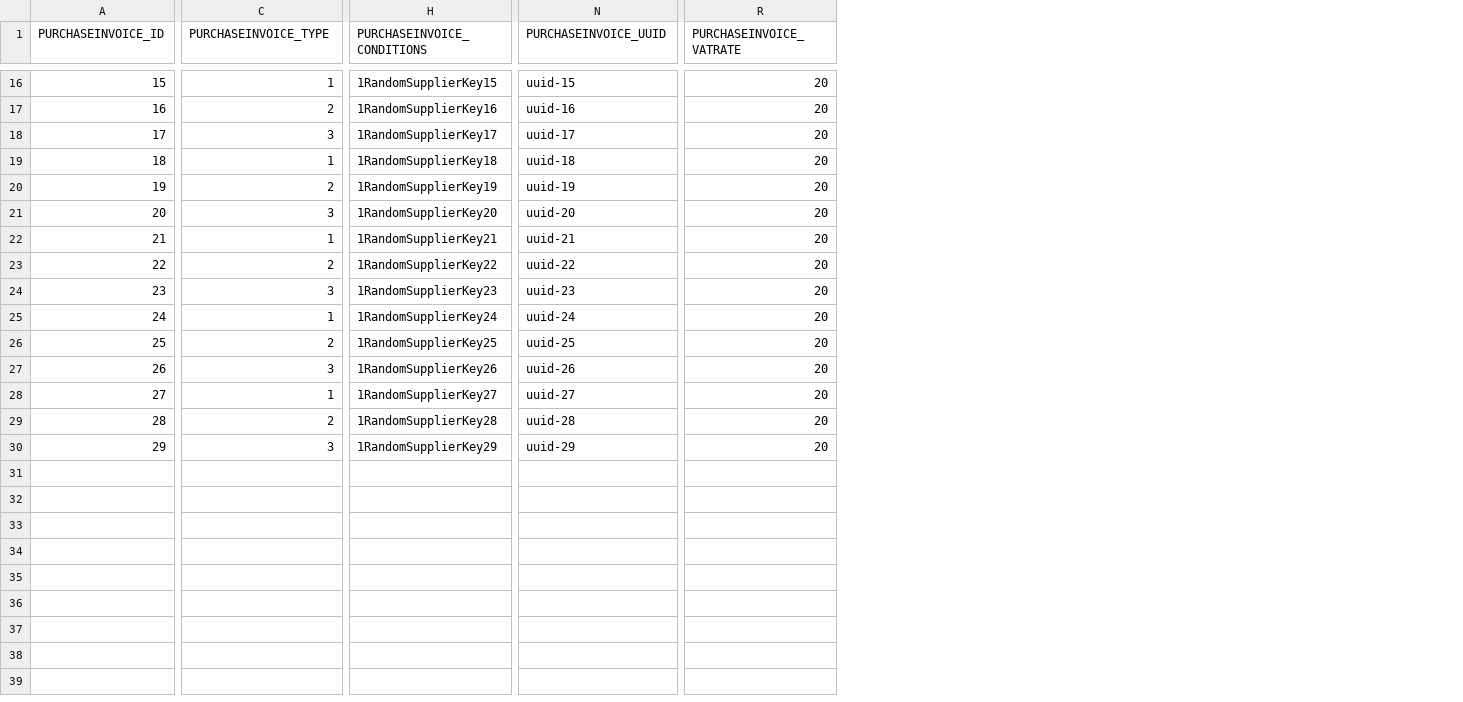
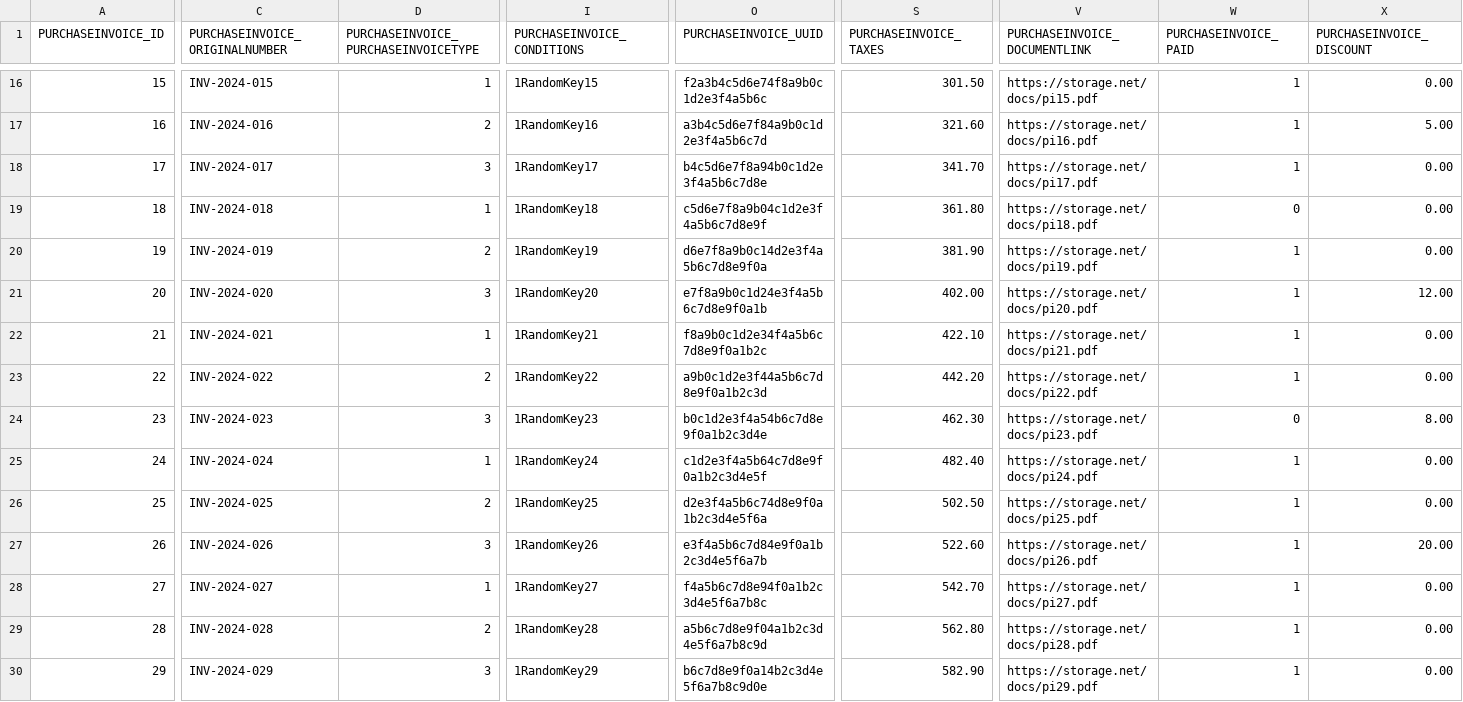
Before and after one commit to codbex/codbex-athena-data-sample, a CSV file: codbex-athena-data-sample/purchase-invoices.csv, drawn as a sheet; only a part is shown, gaps mark what is left out; removed rows and columns are numbered as before the commit, all else as after; the diff covers the shown part only; the diff names each change by its address in the sheet, - before the commit and + after, or states it on an @@ line.

Commit message:
refactor purchase invoices and sales invoice items

```diff
--- a/codbex-athena-data-sample/purchase-invoices.csv
+++ b/codbex-athena-data-sample/purchase-invoices.csv
+column C (PURCHASEINVOICE_ORIGINALNUMBER), rows 16-30: INV-2024-015 | INV-2024-016 | INV-2024-017 | INV-2024-018 | INV-2024-019 | INV-2024-020 | INV-2024-021 | INV-2024-022 | INV-2024-023 | INV-2024-024 | INV-2024-025 | INV-2024-026 | INV-2024-027 | INV-2024-028 | INV-2024-029
-column R (PURCHASEINVOICE_VATRATE), rows 16-30: all 20
+column S (PURCHASEINVOICE_TAXES), rows 16-30: 301.50 | 321.60 | 341.70 | 361.80 | 381.90 | 402.00 | 422.10 | 442.20 | 462.30 | 482.40 | 502.50 | 522.60 | 542.70 | 562.80 | 582.90
+column V (PURCHASEINVOICE_DOCUMENTLINK), rows 16-30: https://storage.net/docs/pi15.pdf | https://storage.net/docs/pi16.pdf | https://storage.net/docs/pi17.pdf | https://storage.net/docs/pi18.pdf | https://storage.net/docs/pi19.pdf | https://storage.net/docs/pi20.pdf | https://storage.net/docs/pi21.pdf | https://storage.net/docs/pi22.pdf | https://storage.net/docs/pi23.pdf | https://storage.net/docs/pi24.pdf | https://storage.net/docs/pi25.pdf | https://storage.net/docs/pi26.pdf | https://storage.net/docs/pi27.pdf | https://storage.net/docs/pi28.pdf | https://storage.net/docs/pi29.pdf
+column W (PURCHASEINVOICE_PAID), rows 16-30: 1 | 1 | 1 | 0 | 1 | 1 | 1 | 1 | 0 | 1 | 1 | 1 | 1 | 1 | 1
+column X (PURCHASEINVOICE_DISCOUNT), rows 16-30: 0.00 | 5.00 | 0.00 | 0.00 | 0.00 | 12.00 | 0.00 | 0.00 | 8.00 | 0.00 | 0.00 | 20.00 | 0.00 | 0.00 | 0.00
-D1: PURCHASEINVOICE_TYPE
+D1: PURCHASEINVOICE_PURCHASEINVOICETYPE
-I16 (PURCHASEINVOICE_CONDITIONS): 1RandomSupplierKey15
+I16 (PURCHASEINVOICE_CONDITIONS): 1RandomKey15
-O16 (PURCHASEINVOICE_UUID): uuid-15
+O16 (PURCHASEINVOICE_UUID): f2a3b4c5d6e74f8a9b0c1d2e3f4a5b6c
-I17 (PURCHASEINVOICE_CONDITIONS): 1RandomSupplierKey16
+I17 (PURCHASEINVOICE_CONDITIONS): 1RandomKey16
-O17 (PURCHASEINVOICE_UUID): uuid-16
+O17 (PURCHASEINVOICE_UUID): a3b4c5d6e7f84a9b0c1d2e3f4a5b6c7d
-I18 (PURCHASEINVOICE_CONDITIONS): 1RandomSupplierKey17
+I18 (PURCHASEINVOICE_CONDITIONS): 1RandomKey17
-O18 (PURCHASEINVOICE_UUID): uuid-17
+O18 (PURCHASEINVOICE_UUID): b4c5d6e7f8a94b0c1d2e3f4a5b6c7d8e
-I19 (PURCHASEINVOICE_CONDITIONS): 1RandomSupplierKey18
+I19 (PURCHASEINVOICE_CONDITIONS): 1RandomKey18
-O19 (PURCHASEINVOICE_UUID): uuid-18
+O19 (PURCHASEINVOICE_UUID): c5d6e7f8a9b04c1d2e3f4a5b6c7d8e9f
-I20 (PURCHASEINVOICE_CONDITIONS): 1RandomSupplierKey19
+I20 (PURCHASEINVOICE_CONDITIONS): 1RandomKey19
-O20 (PURCHASEINVOICE_UUID): uuid-19
+O20 (PURCHASEINVOICE_UUID): d6e7f8a9b0c14d2e3f4a5b6c7d8e9f0a
-I21 (PURCHASEINVOICE_CONDITIONS): 1RandomSupplierKey20
+I21 (PURCHASEINVOICE_CONDITIONS): 1RandomKey20
-O21 (PURCHASEINVOICE_UUID): uuid-20
+O21 (PURCHASEINVOICE_UUID): e7f8a9b0c1d24e3f4a5b6c7d8e9f0a1b
-I22 (PURCHASEINVOICE_CONDITIONS): 1RandomSupplierKey21
+I22 (PURCHASEINVOICE_CONDITIONS): 1RandomKey21
-O22 (PURCHASEINVOICE_UUID): uuid-21
+O22 (PURCHASEINVOICE_UUID): f8a9b0c1d2e34f4a5b6c7d8e9f0a1b2c
-I23 (PURCHASEINVOICE_CONDITIONS): 1RandomSupplierKey22
+I23 (PURCHASEINVOICE_CONDITIONS): 1RandomKey22
-O23 (PURCHASEINVOICE_UUID): uuid-22
+O23 (PURCHASEINVOICE_UUID): a9b0c1d2e3f44a5b6c7d8e9f0a1b2c3d
-I24 (PURCHASEINVOICE_CONDITIONS): 1RandomSupplierKey23
+I24 (PURCHASEINVOICE_CONDITIONS): 1RandomKey23
-O24 (PURCHASEINVOICE_UUID): uuid-23
+O24 (PURCHASEINVOICE_UUID): b0c1d2e3f4a54b6c7d8e9f0a1b2c3d4e
-I25 (PURCHASEINVOICE_CONDITIONS): 1RandomSupplierKey24
+I25 (PURCHASEINVOICE_CONDITIONS): 1RandomKey24
-O25 (PURCHASEINVOICE_UUID): uuid-24
+O25 (PURCHASEINVOICE_UUID): c1d2e3f4a5b64c7d8e9f0a1b2c3d4e5f
-I26 (PURCHASEINVOICE_CONDITIONS): 1RandomSupplierKey25
+I26 (PURCHASEINVOICE_CONDITIONS): 1RandomKey25
-O26 (PURCHASEINVOICE_UUID): uuid-25
+O26 (PURCHASEINVOICE_UUID): d2e3f4a5b6c74d8e9f0a1b2c3d4e5f6a
-I27 (PURCHASEINVOICE_CONDITIONS): 1RandomSupplierKey26
+I27 (PURCHASEINVOICE_CONDITIONS): 1RandomKey26
-O27 (PURCHASEINVOICE_UUID): uuid-26
+O27 (PURCHASEINVOICE_UUID): e3f4a5b6c7d84e9f0a1b2c3d4e5f6a7b
-I28 (PURCHASEINVOICE_CONDITIONS): 1RandomSupplierKey27
+I28 (PURCHASEINVOICE_CONDITIONS): 1RandomKey27
-O28 (PURCHASEINVOICE_UUID): uuid-27
+O28 (PURCHASEINVOICE_UUID): f4a5b6c7d8e94f0a1b2c3d4e5f6a7b8c
-I29 (PURCHASEINVOICE_CONDITIONS): 1RandomSupplierKey28
+I29 (PURCHASEINVOICE_CONDITIONS): 1RandomKey28
-O29 (PURCHASEINVOICE_UUID): uuid-28
+O29 (PURCHASEINVOICE_UUID): a5b6c7d8e9f04a1b2c3d4e5f6a7b8c9d
-I30 (PURCHASEINVOICE_CONDITIONS): 1RandomSupplierKey29
+I30 (PURCHASEINVOICE_CONDITIONS): 1RandomKey29
-O30 (PURCHASEINVOICE_UUID): uuid-29
+O30 (PURCHASEINVOICE_UUID): b6c7d8e9f0a14b2c3d4e5f6a7b8c9d0e
```
Also changed, not shown: 27 edited cells elsewhere in this file, codbex-athena-data-sample/sales-invoice-items.csv.
